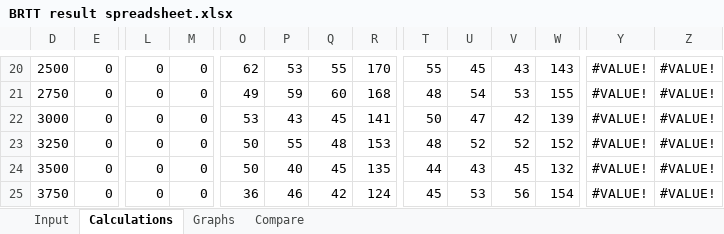
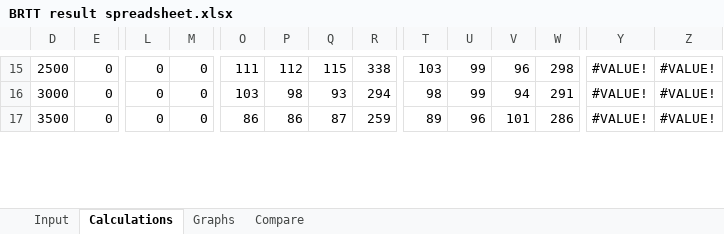
Before and after one commit to nikkone/ttk4147, an Excel workbook: Ex4/BRTT result spreadsheet.xlsx, sheet Calculations, drawn as a sheet; only a part is shown, gaps mark what is left out; values as stored, in another font and other column widths than the file's, no borders; removed rows and columns are numbered as before the commit, all else as after; rows hold the shown columns only; the diff covers the shown part only; the diff names each change by its address in the sheet, - before the commit and + after, or states it on an @@ line.

```diff
--- a/Ex4/BRTT result spreadsheet.xlsx (sheet Calculations)
+++ b/Ex4/BRTT result spreadsheet.xlsx (sheet Calculations)
-O15: 62
+O15: 111
-P15: 53
+P15: 112
-Q15: 55
+Q15: 115
-R15: 170
+R15: 338
-T15: 55
+T15: 103
-U15: 45
+U15: 99
-V15: 43
+V15: 96
-W15: 143
+W15: 298
-row 21: 2750 | 0 | 0 | 0 | 49 | 59 | 60 | 168 | 48 | 54 | 53 | 155 | #VALUE! | #VALUE!
-O16: 53
+O16: 103
-P16: 43
+P16: 98
-Q16: 45
+Q16: 93
-R16: 141
+R16: 294
-T16: 50
+T16: 98
-U16: 47
+U16: 99
-V16: 42
+V16: 94
-W16: 139
+W16: 291
-row 23: 3250 | 0 | 0 | 0 | 50 | 55 | 48 | 153 | 48 | 52 | 52 | 152 | #VALUE! | #VALUE!
-O17: 50
+O17: 86
-P17: 40
+P17: 86
-Q17: 45
+Q17: 87
-R17: 135
+R17: 259
-T17: 44
+T17: 89
-U17: 43
+U17: 96
-V17: 45
+V17: 101
-W17: 132
+W17: 286
-row 25: 3750 | 0 | 0 | 0 | 36 | 46 | 42 | 124 | 45 | 53 | 56 | 154 | #VALUE! | #VALUE!
```
Also changed, not shown: 10 added rows, 7 removed rows and 63 edited cells elsewhere in this sheet, sheet Graphs, formulas that keep their value, hidden cells, charts or pictures, 1 other file.
